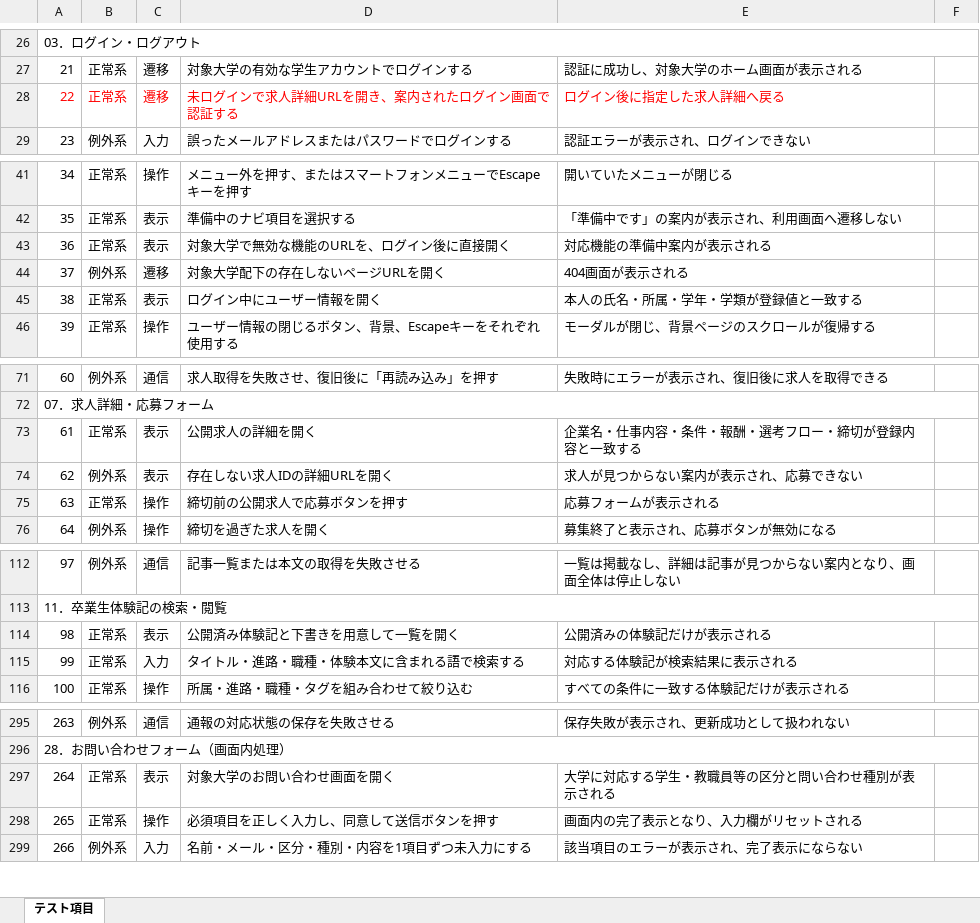
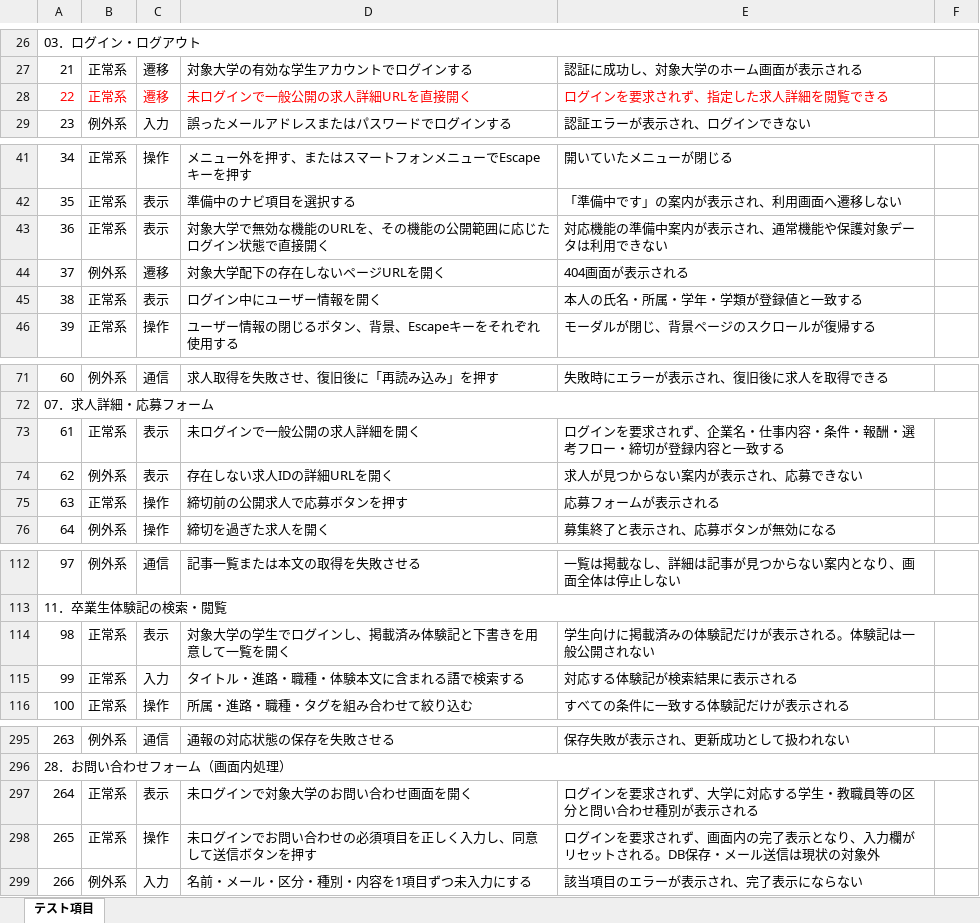
Before and after one commit to tsukuba-cojt/2026_TsukuHub, an Excel workbook: docs/テスト仕様書.xlsx, sheet テスト項目, drawn as a sheet; only a part is shown, gaps mark what is left out; values as stored, in another font and other column widths than the file's, no borders; the diff covers the shown part only; the diff names each change by its address in the sheet, - before the commit and + after, or states it on an @@ line.

```diff
--- a/docs/テスト仕様書.xlsx (sheet テスト項目)
+++ b/docs/テスト仕様書.xlsx (sheet テスト項目)
-D28: 未ログインで求人詳細URLを開き、案内されたログイン画面で認証する
+D28: 未ログインで一般公開の求人詳細URLを直接開く
-E28: ログイン後に指定した求人詳細へ戻る
+E28: ログインを要求されず、指定した求人詳細を閲覧できる
-D43: 対象大学で無効な機能のURLを、ログイン後に直接開く
+D43: 対象大学で無効な機能のURLを、その機能の公開範囲に応じたログイン状態で直接開く
-E43: 対応機能の準備中案内が表示される
+E43: 対応機能の準備中案内が表示され、通常機能や保護対象データは利用できない
-D73: 公開求人の詳細を開く
+D73: 未ログインで一般公開の求人詳細を開く
-E73: 企業名・仕事内容・条件・報酬・選考フロー・締切が登録内容と一致する
+E73: ログインを要求されず、企業名・仕事内容・条件・報酬・選考フロー・締切が登録内容と一致する
-D114: 公開済み体験記と下書きを用意して一覧を開く
+D114: 対象大学の学生でログインし、掲載済み体験記と下書きを用意して一覧を開く
-E114: 公開済みの体験記だけが表示される
+E114: 学生向けに掲載済みの体験記だけが表示される。体験記は一般公開されない
-D297: 対象大学のお問い合わせ画面を開く
+D297: 未ログインで対象大学のお問い合わせ画面を開く
-E297: 大学に対応する学生・教職員等の区分と問い合わせ種別が表示される
+E297: ログインを要求されず、大学に対応する学生・教職員等の区分と問い合わせ種別が表示される
-D298: 必須項目を正しく入力し、同意して送信ボタンを押す
+D298: 未ログインでお問い合わせの必須項目を正しく入力し、同意して送信ボタンを押す
-E298: 画面内の完了表示となり、入力欄がリセットされる
+E298: ログインを要求されず、画面内の完了表示となり、入力欄がリセットされる。DB保存・メール送信は現状の対象外
```
Also changed, not shown: 25 added rows and 32 edited cells elsewhere in this sheet, 4 other files.
